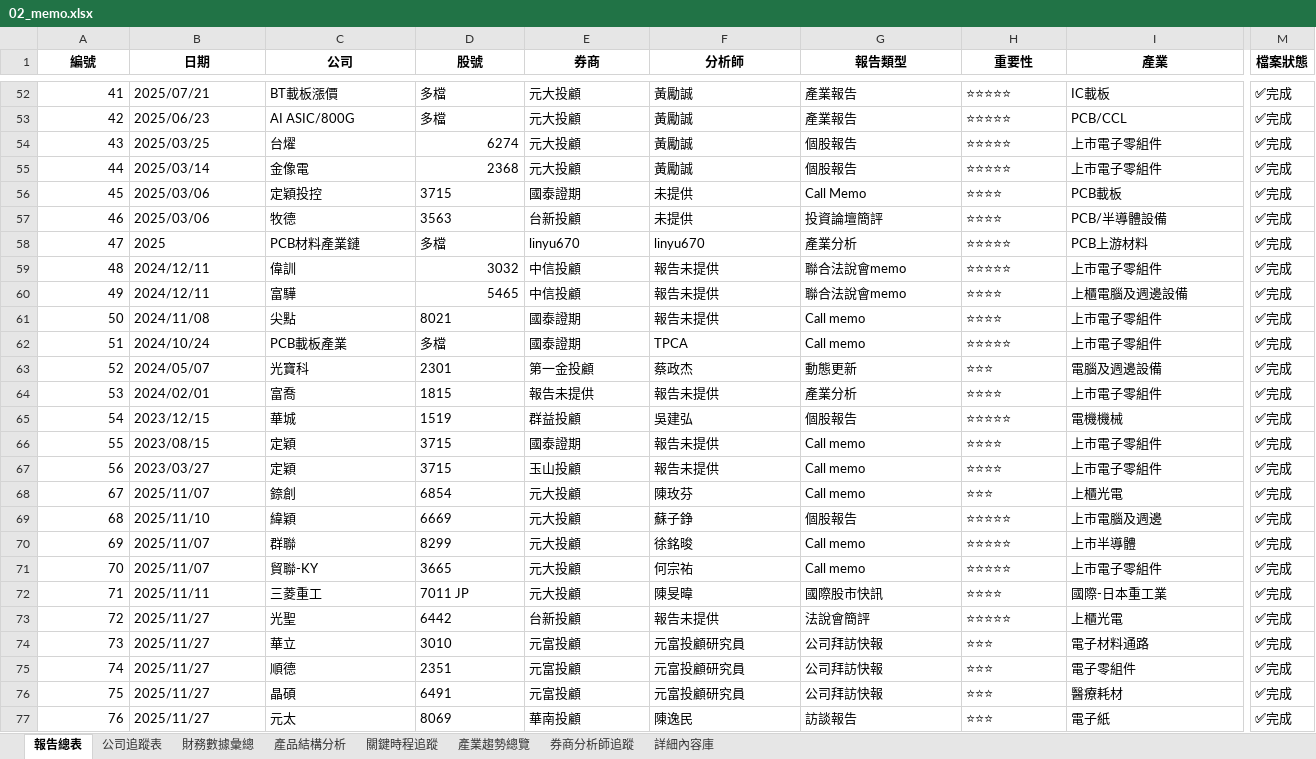
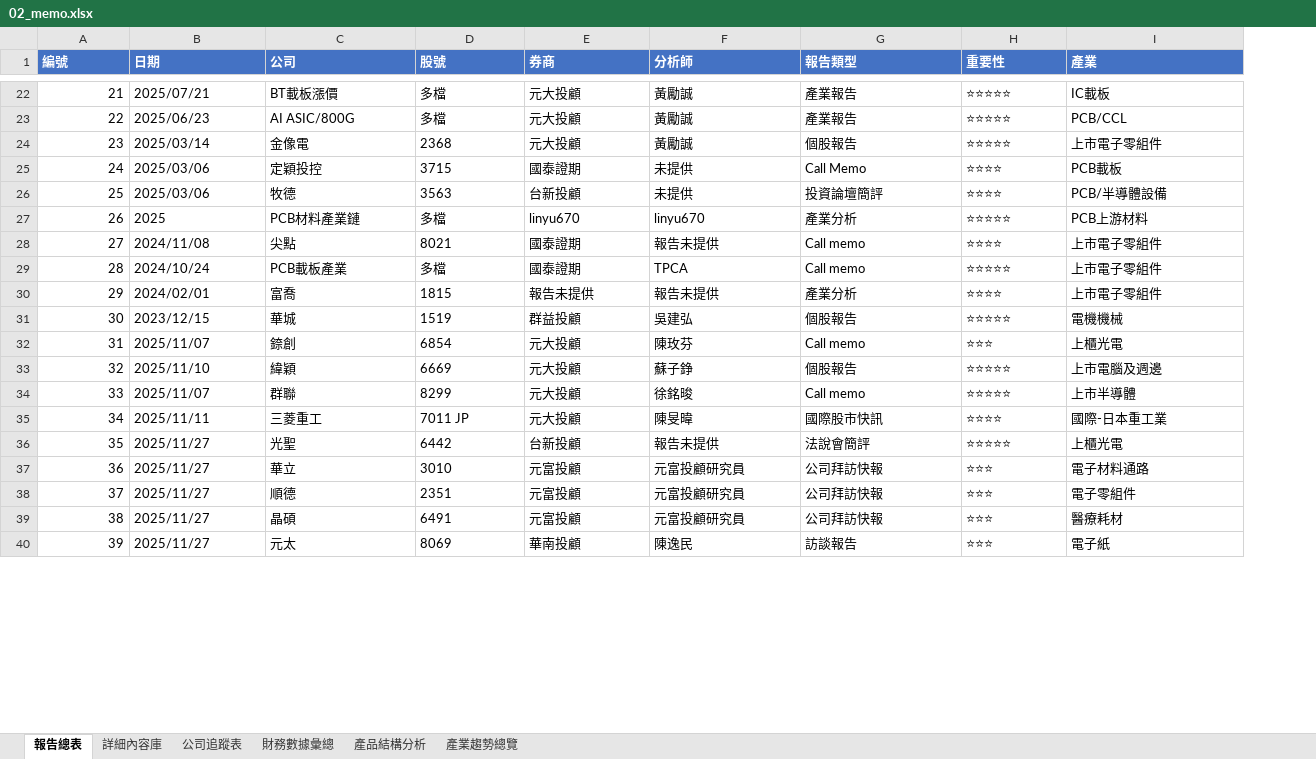
Before and after one commit to rexdashu168/reporttest, an Excel workbook: 02_memo.xlsx, sheet 報告總表, drawn as a sheet; only a part is shown, gaps mark what is left out; values as stored, in another font and other column widths than the file's, no borders; removed rows and columns are numbered as before the commit, all else as after; rows hold the shown columns only; the diff covers the shown part only; the diff names each change by its address in the sheet, - before the commit and + after, or states it on an @@ line.

```diff
--- a/02_memo.xlsx (sheet 報告總表)
+++ b/02_memo.xlsx (sheet 報告總表)
-sheet tab: 關鍵時程追蹤
-sheet tab: 券商分析師追蹤
@@ sheet tab order changed: 報告總表 | 詳細內容庫 | 公司追蹤表 | 財務數據彙總 | 產品結構分析 | 產業趨勢總覽 @@
-column M (檔案狀態), rows 52-53: ✅完成 | ✅完成; rows 55-58: all ✅完成; rows 61-62: ✅完成 | ✅完成; rows 64-65: ✅完成 | ✅完成; rows 68-70: all ✅完成; rows 72-77: all ✅完成
@@ A1:I1 fill: none → #4472C4, text colour: black → #FFFFFF, alignment: center → left @@
@@ column A (編號) renumbered from row 3 down @@
-row 54: 43 | 2025/03/25 | 台燿 | 6274 | 元大投顧 | 黃勵誠 | 個股報告 | ⭐⭐⭐⭐⭐ | 上市電子零組件 | ✅完成
-D24 alignment: right
+D24 alignment: left
-row 59: 48 | 2024/12/11 | 偉訓 | 3032 | 中信投顧 | 報告未提供 | 聯合法說會memo | ⭐⭐⭐⭐⭐ | 上市電子零組件 | ✅完成
-row 60: 49 | 2024/12/11 | 富驊 | 5465 | 中信投顧 | 報告未提供 | 聯合法說會memo | ⭐⭐⭐⭐ | 上櫃電腦及週邊設備 | ✅完成
-row 63: 52 | 2024/05/07 | 光寶科 | 2301 | 第一金投顧 | 蔡政杰 | 動態更新 | ⭐⭐⭐ | 電腦及週邊設備 | ✅完成
-row 66: 55 | 2023/08/15 | 定穎 | 3715 | 國泰證期 | 報告未提供 | Call memo | ⭐⭐⭐⭐ | 上市電子零組件 | ✅完成
-row 67: 56 | 2023/03/27 | 定穎 | 3715 | 玉山投顧 | 報告未提供 | Call memo | ⭐⭐⭐⭐ | 上市電子零組件 | ✅完成
-row 71: 70 | 2025/11/07 | 貿聯-KY | 3665 | 元大投顧 | 何宗祐 | Call memo | ⭐⭐⭐⭐⭐ | 上市電子零組件 | ✅完成
```
Also changed, not shown: 41 removed rows and cell formats elsewhere in this sheet, sheet 財務數據彙總, sheet 詳細內容庫, sheet 產品結構分析, sheet 公司追蹤表, sheet 產業趨勢總覽.
